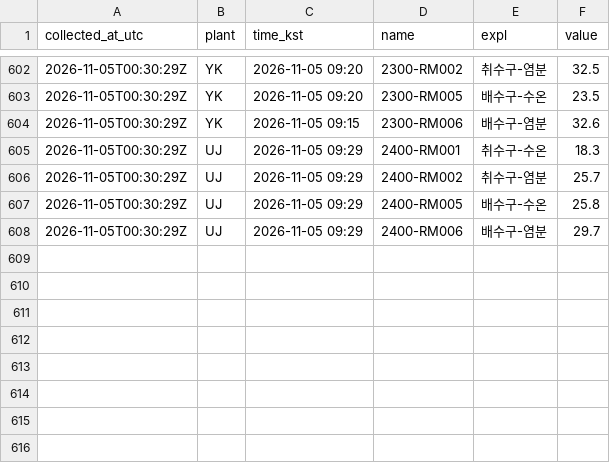
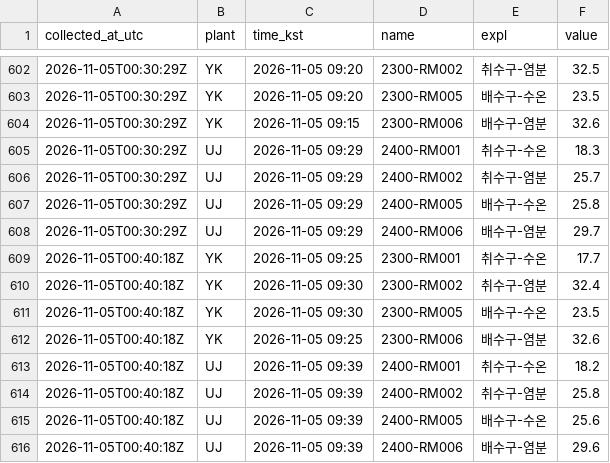
Before and after one commit to ZDragon0527/NPP_Discharge_Temp, a CSV file: data/2026-11-05.csv, drawn as a sheet; only a part is shown, gaps mark what is left out; the diff names each change by its address in the sheet, - before the commit and + after, or states it on an @@ line.

```diff
--- a/data/2026-11-05.csv
+++ b/data/2026-11-05.csv
+row 609: 2026-11-05T00:40:18Z | YK | 2026-11-05 09:25 | 2300-RM001 | 취수구-수온 | 17.7
+row 610: 2026-11-05T00:40:18Z | YK | 2026-11-05 09:30 | 2300-RM002 | 취수구-염분 | 32.4
+row 611: 2026-11-05T00:40:18Z | YK | 2026-11-05 09:30 | 2300-RM005 | 배수구-수온 | 23.5
+row 612: 2026-11-05T00:40:18Z | YK | 2026-11-05 09:25 | 2300-RM006 | 배수구-염분 | 32.6
+row 613: 2026-11-05T00:40:18Z | UJ | 2026-11-05 09:39 | 2400-RM001 | 취수구-수온 | 18.2
+row 614: 2026-11-05T00:40:18Z | UJ | 2026-11-05 09:39 | 2400-RM002 | 취수구-염분 | 25.8
+row 615: 2026-11-05T00:40:18Z | UJ | 2026-11-05 09:39 | 2400-RM005 | 배수구-수온 | 25.6
+row 616: 2026-11-05T00:40:18Z | UJ | 2026-11-05 09:39 | 2400-RM006 | 배수구-염분 | 29.6
```
Also changed, not shown: 1 other file.
